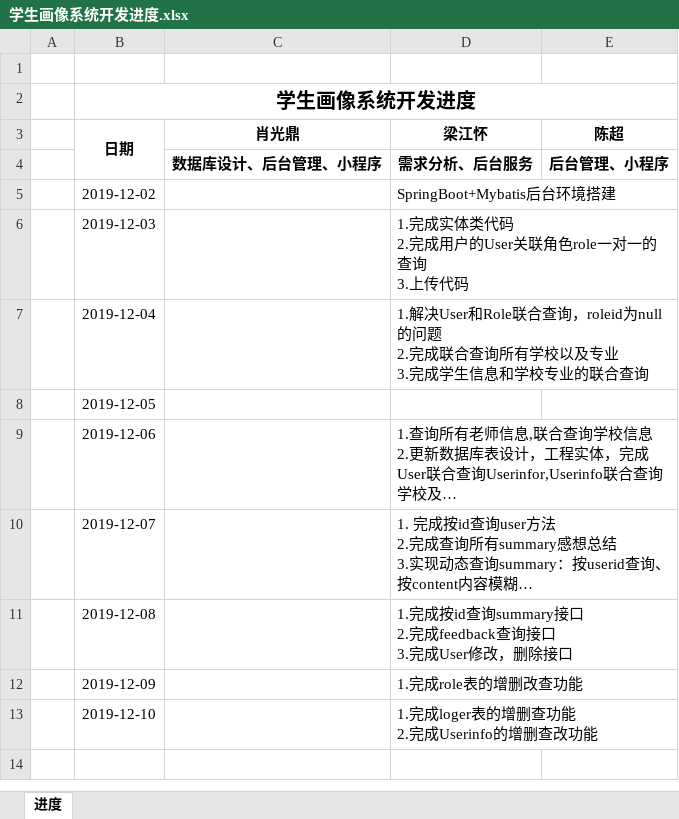
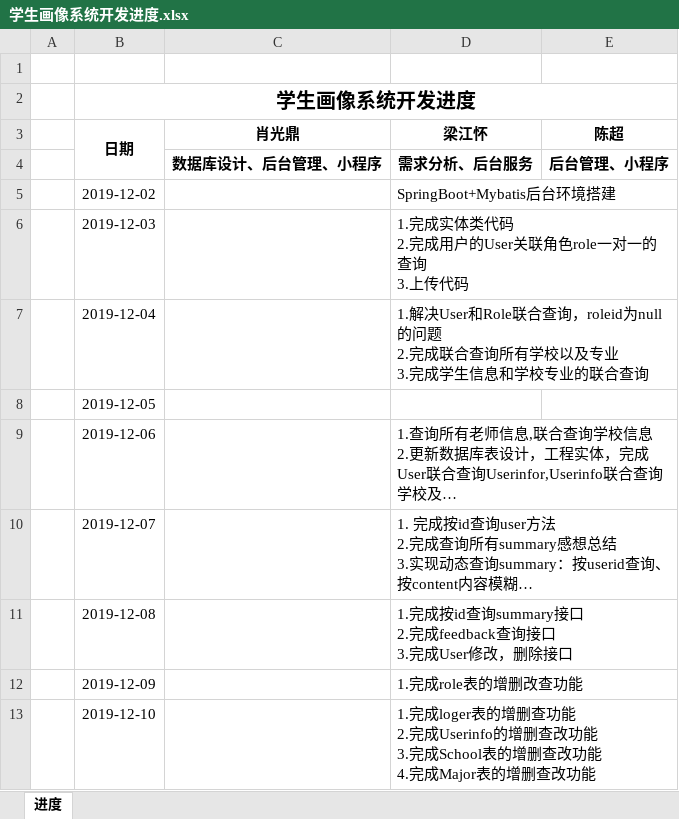
Before and after one commit to teamwork111111/studraw_server, an Excel workbook: doc/学生画像系统开发进度.xlsx, sheet 进度, drawn as a sheet; long unchanged cells end in …; values as stored, in another font and other column widths than the file's, no borders; ↵ is a line break in a cell; the diff names each change by its address in the sheet, - before the commit and + after, or states it on an @@ line.

Commit message:
完成Major表的增删查改功能

```diff
--- a/doc/学生画像系统开发进度.xlsx (sheet 进度)
+++ b/doc/学生画像系统开发进度.xlsx (sheet 进度)
-D13 (梁江怀): …查改功能
+D13 (梁江怀): …查改功能 ↵ 3.完成School表的增删查改功能 ↵ 4.完成Major表的增删查改功能
```
Also changed, not shown: 4 other files.
